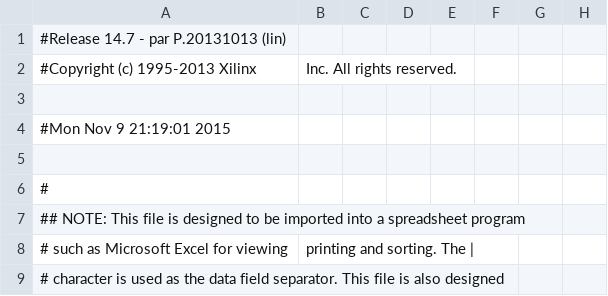
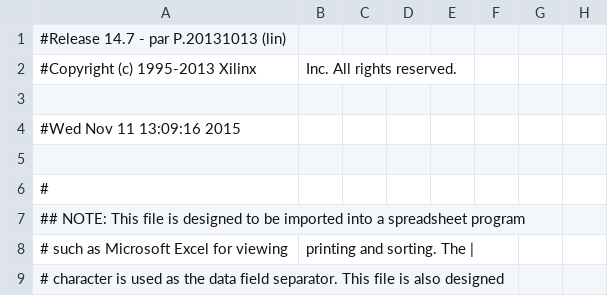
Before and after one commit to wdauwen/VGA, a CSV file: TOP_pad.csv, drawn as a sheet; only a part is shown; the diff names each change by its address in the sheet, - before the commit and + after, or states it on an @@ line.

```diff
--- a/TOP_pad.csv
+++ b/TOP_pad.csv
-A4: #Mon Nov 9 21:19:01 2015
+A4: #Wed Nov 11 13:09:16 2015
```
Also changed, not shown: 46 other files.
